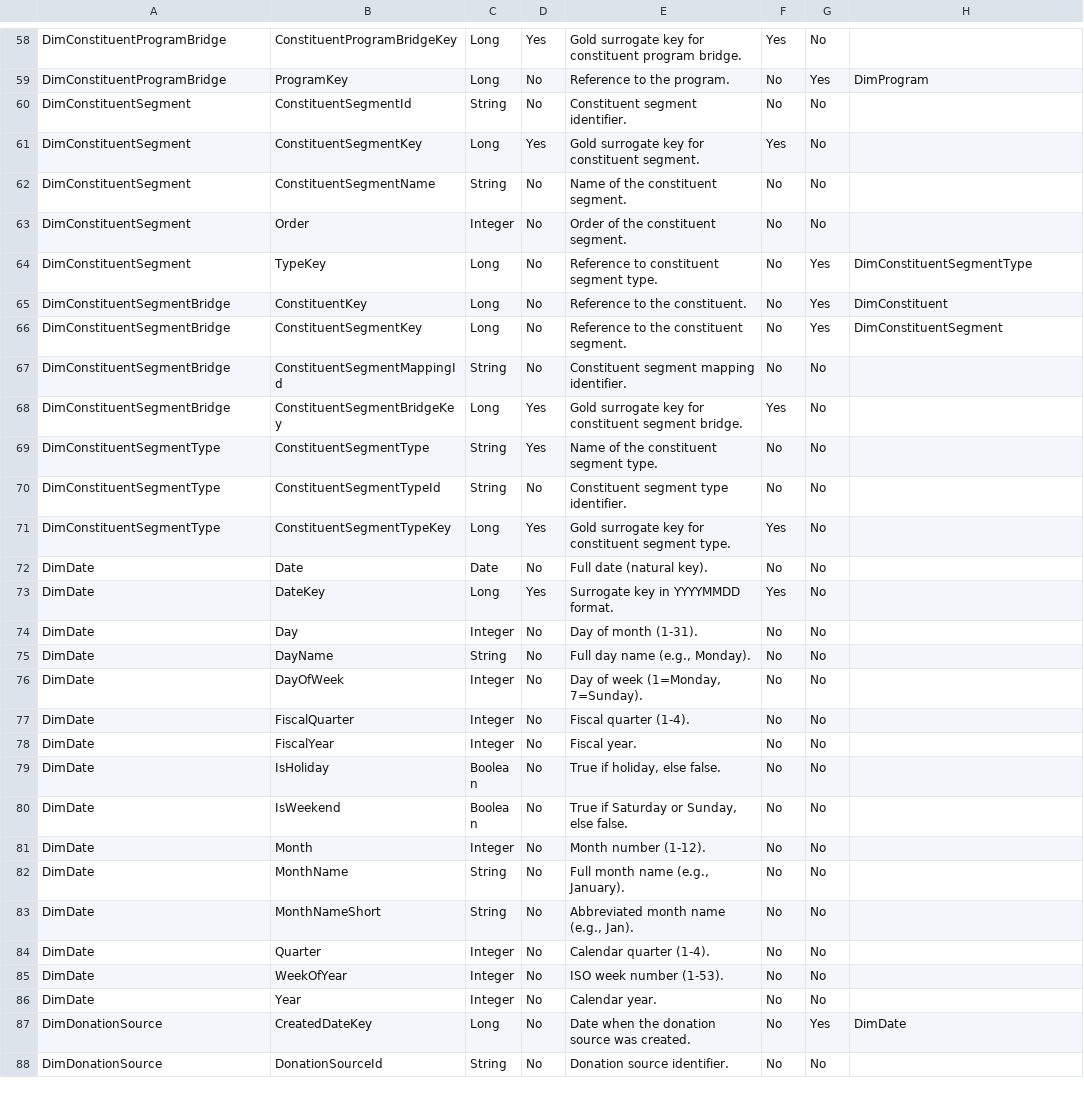
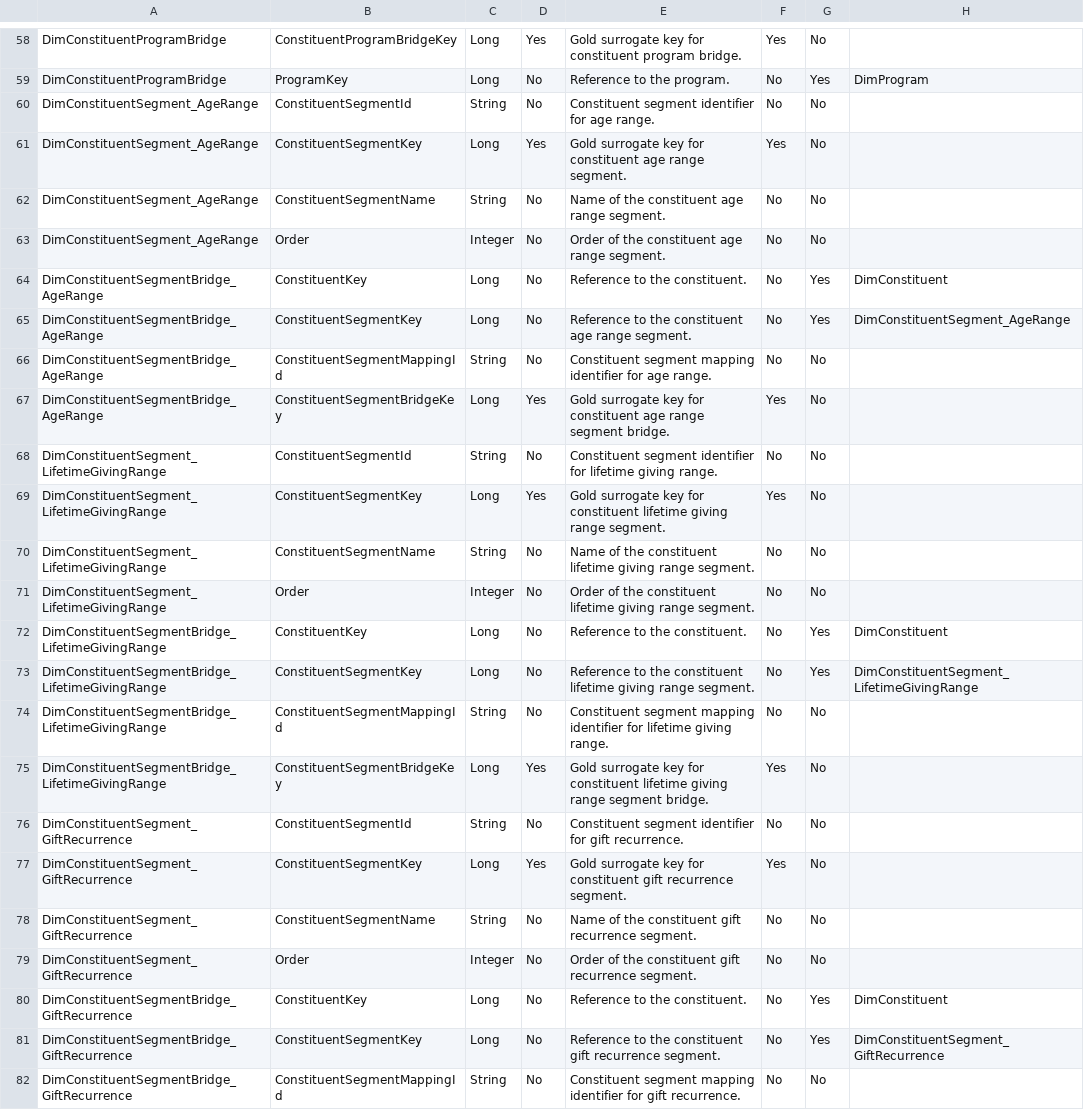
Before and after one commit to microsoft/Nonprofits, a CSV file: NonprofitDataSolutions/Documents/gold-data-model.csv, drawn as a sheet; only a part is shown, gaps mark what is left out; the shorter side is filled out with more unchanged rows; the diff covers the shown part only.

Commit message:
Change ERD and Sample data for Gold layer

```diff
--- a/NonprofitDataSolutions/Documents/gold-data-model.csv
+++ b/NonprofitDataSolutions/Documents/gold-data-model.csv
@@ -59,13 +59,24 @@ DimConstituentProgramBridge,ConstituentProgramBridgeKey,Long,Yes,Gold surrogate
 DimConstituentProgramBridge,ProgramKey,Long,No,Reference to the program.,No,Yes,DimProgram
-DimConstituentSegment,ConstituentSegmentId,String,No,Constituent segment identifier.,No,No,
-DimConstituentSegment,ConstituentSegmentKey,Long,Yes,Gold surrogate key for constituent segment.,Yes,No,
-DimConstituentSegment,ConstituentSegmentName,String,No,Name of the constituent segment.,No,No,
-DimConstituentSegment,Order,Integer,No,Order of the constituent segment.,No,No,
-DimConstituentSegment,TypeKey,Long,No,Reference to constituent segment type.,No,Yes,DimConstituentSegmentType
-DimConstituentSegmentBridge,ConstituentKey,Long,No,Reference to the constituent.,No,Yes,DimConstituent
-DimConstituentSegmentBridge,ConstituentSegmentKey,Long,No,Reference to the constituent segment.,No,Yes,DimConstituentSegment
-DimConstituentSegmentBridge,ConstituentSegmentMappingId,String,No,Constituent segment mapping identifier.,No,No,
-DimConstituentSegmentBridge,ConstituentSegmentBridgeKey,Long,Yes,Gold surrogate key for constituent segment bridge.,Yes,No,
-DimConstituentSegmentType,ConstituentSegmentType,String,Yes,Name of the constituent segment type.,No,No,
-DimConstituentSegmentType,ConstituentSegmentTypeId,String,No,Constituent segment type identifier.,No,No,
-DimConstituentSegmentType,ConstituentSegmentTypeKey,Long,Yes,Gold surrogate key for constituent segment type.,Yes,No,
+DimConstituentSegment_AgeRange,ConstituentSegmentId,String,No,Constituent segment identifier for age range.,No,No,
+DimConstituentSegment_AgeRange,ConstituentSegmentKey,Long,Yes,Gold surrogate key for constituent age range segment.,Yes,No,
+DimConstituentSegment_AgeRange,ConstituentSegmentName,String,No,Name of the constituent age range segment.,No,No,
+DimConstituentSegment_AgeRange,Order,Integer,No,Order of the constituent age range segment.,No,No,
+DimConstituentSegmentBridge_AgeRange,ConstituentKey,Long,No,Reference to the constituent.,No,Yes,DimConstituent
+DimConstituentSegmentBridge_AgeRange,ConstituentSegmentKey,Long,No,Reference to the constituent age range segment.,No,Yes,DimConstituentSegment_AgeRange
+DimConstituentSegmentBridge_AgeRange,ConstituentSegmentMappingId,String,No,Constituent segment mapping identifier for age range.,No,No,
+DimConstituentSegmentBridge_AgeRange,ConstituentSegmentBridgeKey,Long,Yes,Gold surrogate key for constituent age range segment bridge.,Yes,No,
+DimConstituentSegment_LifetimeGivingRange,ConstituentSegmentId,String,No,Constituent segment identifier for lifetime giving range.,No,No,
+DimConstituentSegment_LifetimeGivingRange,ConstituentSegmentKey,Long,Yes,Gold surrogate key for constituent lifetime giving range segment.,Yes,No,
+DimConstituentSegment_LifetimeGivingRange,ConstituentSegmentName,String,No,Name of the constituent lifetime giving range segment.,No,No,
+DimConstituentSegment_LifetimeGivingRange,Order,Integer,No,Order of the constituent lifetime giving range segment.,No,No,
+DimConstituentSegmentBridge_LifetimeGivingRange,ConstituentKey,Long,No,Reference to the constituent.,No,Yes,DimConstituent
+DimConstituentSegmentBridge_LifetimeGivingRange,ConstituentSegmentKey,Long,No,Reference to the constituent lifetime giving range segment.,No,Yes,DimConstituentSegment_LifetimeGivingRange
+DimConstituentSegmentBridge_LifetimeGivingRange,ConstituentSegmentMappingId,String,No,Constituent segment mapping identifier for lifetime giving range.,No,No,
+DimConstituentSegmentBridge_LifetimeGivingRange,ConstituentSegmentBridgeKey,Long,Yes,Gold surrogate key for constituent lifetime giving range segment bridge.,Yes,No,
+DimConstituentSegment_GiftRecurrence,ConstituentSegmentId,String,No,Constituent segment identifier for gift recurrence.,No,No,
+DimConstituentSegment_GiftRecurrence,ConstituentSegmentKey,Long,Yes,Gold surrogate key for constituent gift recurrence segment.,Yes,No,
+DimConstituentSegment_GiftRecurrence,ConstituentSegmentName,String,No,Name of the constituent gift recurrence segment.,No,No,
+DimConstituentSegment_GiftRecurrence,Order,Integer,No,Order of the constituent gift recurrence segment.,No,No,
+DimConstituentSegmentBridge_GiftRecurrence,ConstituentKey,Long,No,Reference to the constituent.,No,Yes,DimConstituent
+DimConstituentSegmentBridge_GiftRecurrence,ConstituentSegmentKey,Long,No,Reference to the constituent gift recurrence segment.,No,Yes,DimConstituentSegment_GiftRecurrence
+DimConstituentSegmentBridge_GiftRecurrence,ConstituentSegmentMappingId,String,No,Constituent segment mapping identifier for gift recurrence.,No,No,
```
Also changed, not shown: 1 added row elsewhere in this file, 1 other file.
